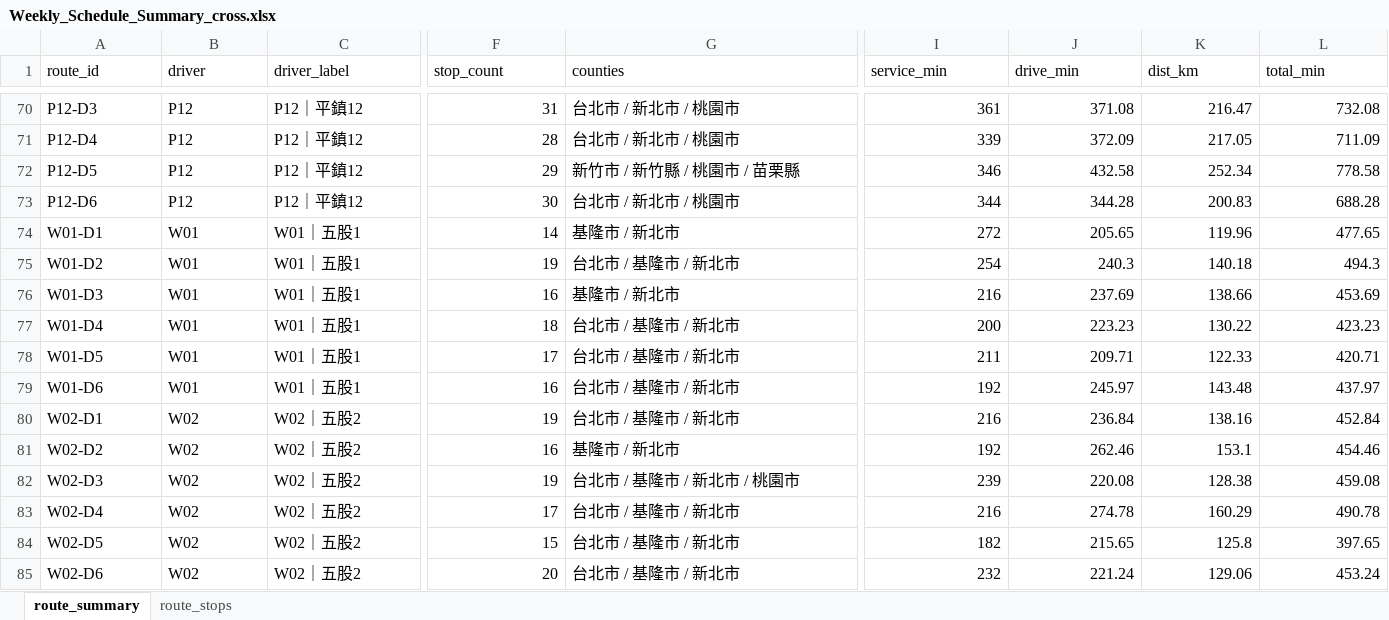
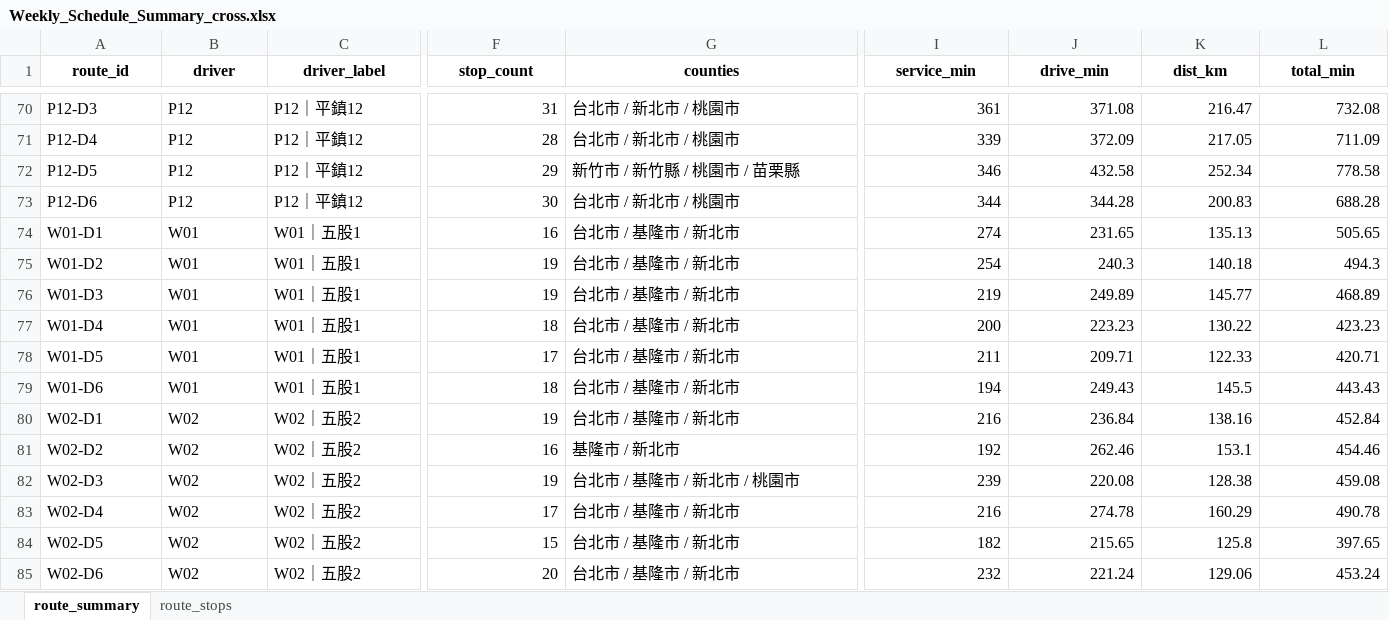
Before and after one commit to 11246018-beep/wc-route-planning, an Excel workbook: output/Weekly_Schedule_Summary_cross.xlsx, sheet route_summary, drawn as a sheet; only a part is shown, gaps mark what is left out; values as stored, in another font and other column widths than the file's, no borders; the diff covers the shown part only; the diff names each change by its address in the sheet, - before the commit and + after, or states it on an @@ line.

```diff
--- a/output/Weekly_Schedule_Summary_cross.xlsx (sheet route_summary)
+++ b/output/Weekly_Schedule_Summary_cross.xlsx (sheet route_summary)
@@ A1:L1 bold: off → on, alignment: left → center @@
-F74 (stop_count): 14
+F74 (stop_count): 16
-G74 (counties): 基隆市 / 新北市
+G74 (counties): 台北市 / 基隆市 / 新北市
-I74 (service_min): 272
+I74 (service_min): 274
-J74 (drive_min): 205.65
+J74 (drive_min): 231.65
-K74 (dist_km): 119.96
+K74 (dist_km): 135.13
-L74 (total_min): 477.65
+L74 (total_min): 505.65
-F76 (stop_count): 16
+F76 (stop_count): 19
-G76 (counties): 基隆市 / 新北市
+G76 (counties): 台北市 / 基隆市 / 新北市
-I76 (service_min): 216
+I76 (service_min): 219
-J76 (drive_min): 237.69
+J76 (drive_min): 249.89
-K76 (dist_km): 138.66
+K76 (dist_km): 145.77
-L76 (total_min): 453.69
+L76 (total_min): 468.89
-F79 (stop_count): 16
+F79 (stop_count): 18
-I79 (service_min): 192
+I79 (service_min): 194
-J79 (drive_min): 245.97
+J79 (drive_min): 249.43
-K79 (dist_km): 143.48
+K79 (dist_km): 145.5
-L79 (total_min): 437.97
+L79 (total_min): 443.43
```
Also changed, not shown: cell formats elsewhere in this sheet, sheet route_stops, output/Weekly_Schedule_Summary_compact.xlsx, output/Weekly_Schedule_Summary_normal.xlsx.
